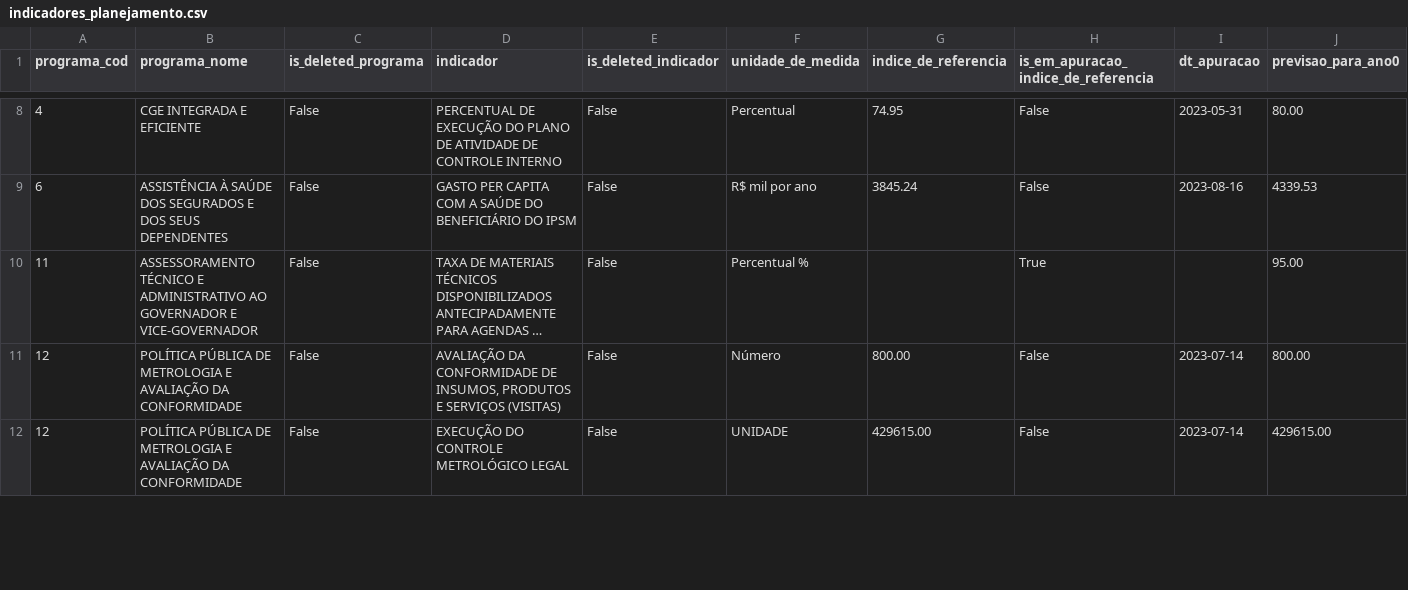
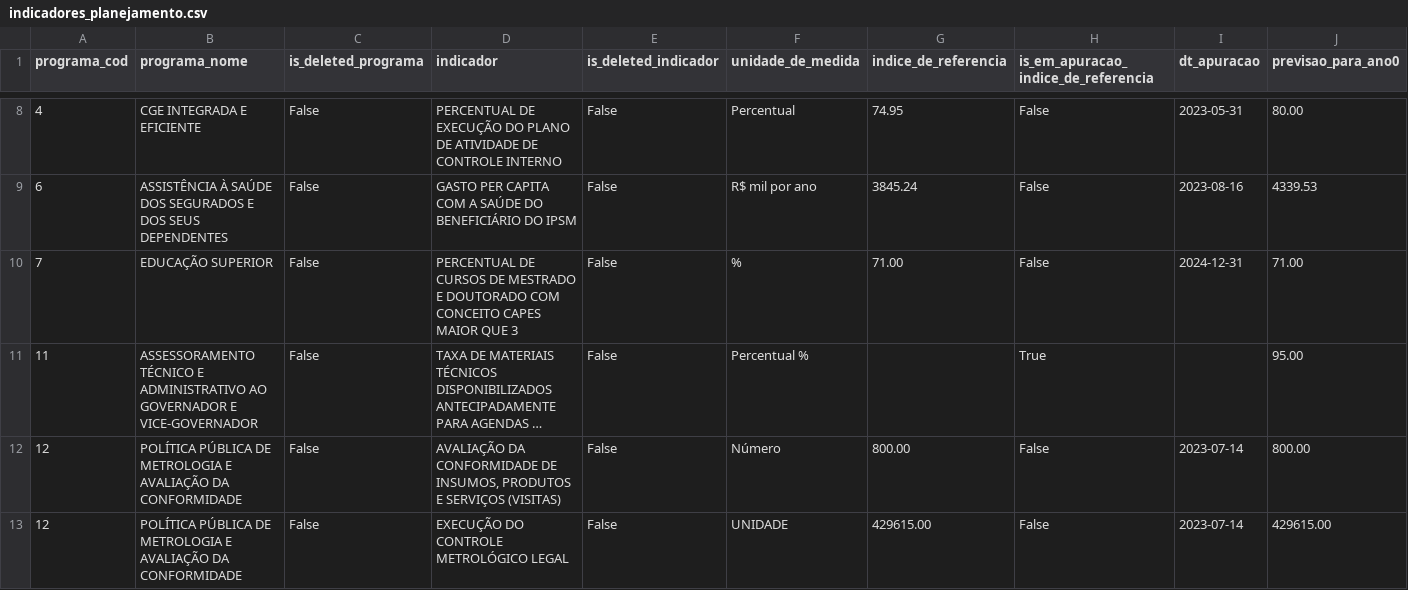
Before and after one commit to splor-mg/dados-sigplan-planejamento-2025, a CSV file: data/indicadores_planejamento.csv, drawn as a sheet; only a part is shown, gaps mark what is left out; long unchanged cells end in …; rows hold the shown columns only; the diff covers the shown part only; the diff names each change by its address in the sheet, - before the commit and + after, or states it on an @@ line.

```diff
--- a/data/indicadores_planejamento.csv
+++ b/data/indicadores_planejamento.csv
+row 10: 7 | EDUCAÇÃO SUPERIOR | False | PERCENTUAL DE CURSOS DE MESTRADO E DOUTORADO COM CONCEITO CAPES MAIOR QUE 3 | False | % | 71.00 | False | 2024-12-31 | 71.00
```
Also changed, not shown: 16 moved rows and 30 edited cells elsewhere in this file, 6 other files.
